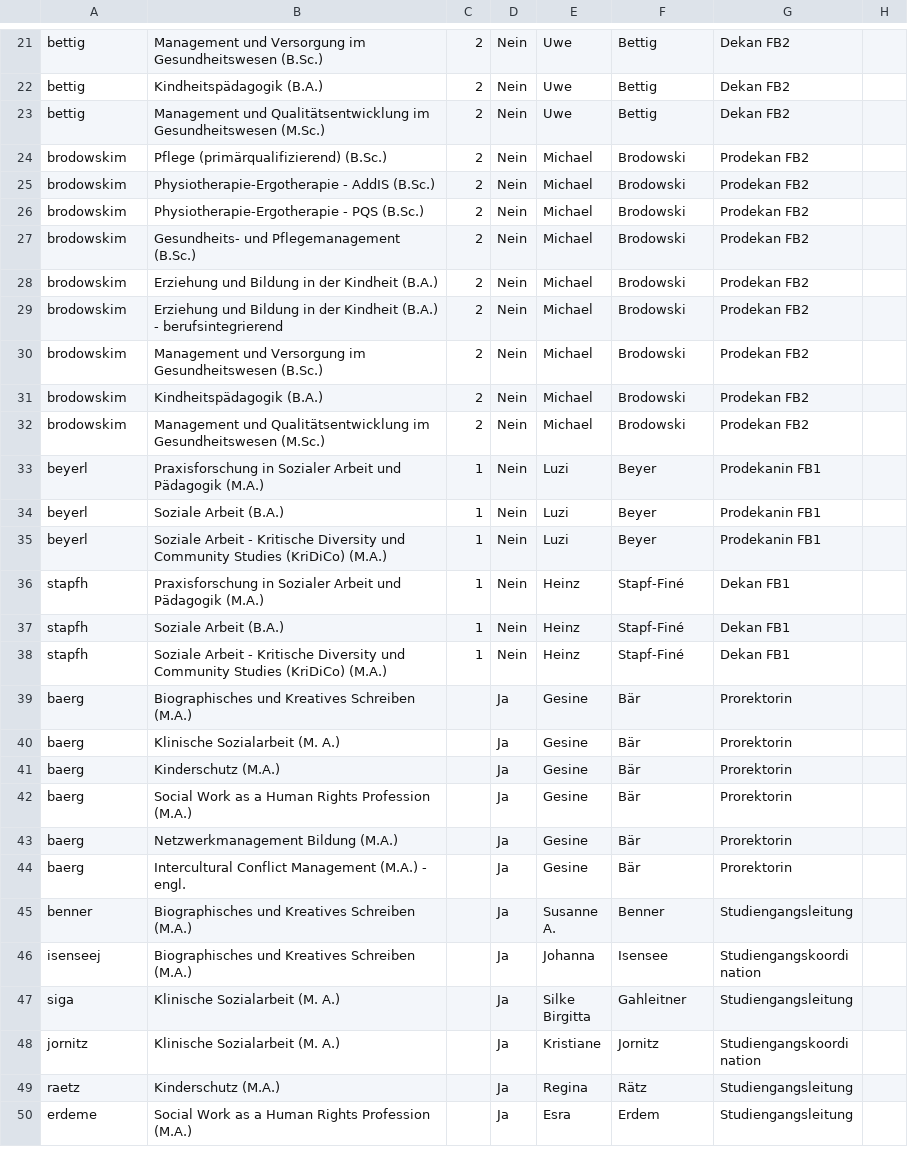
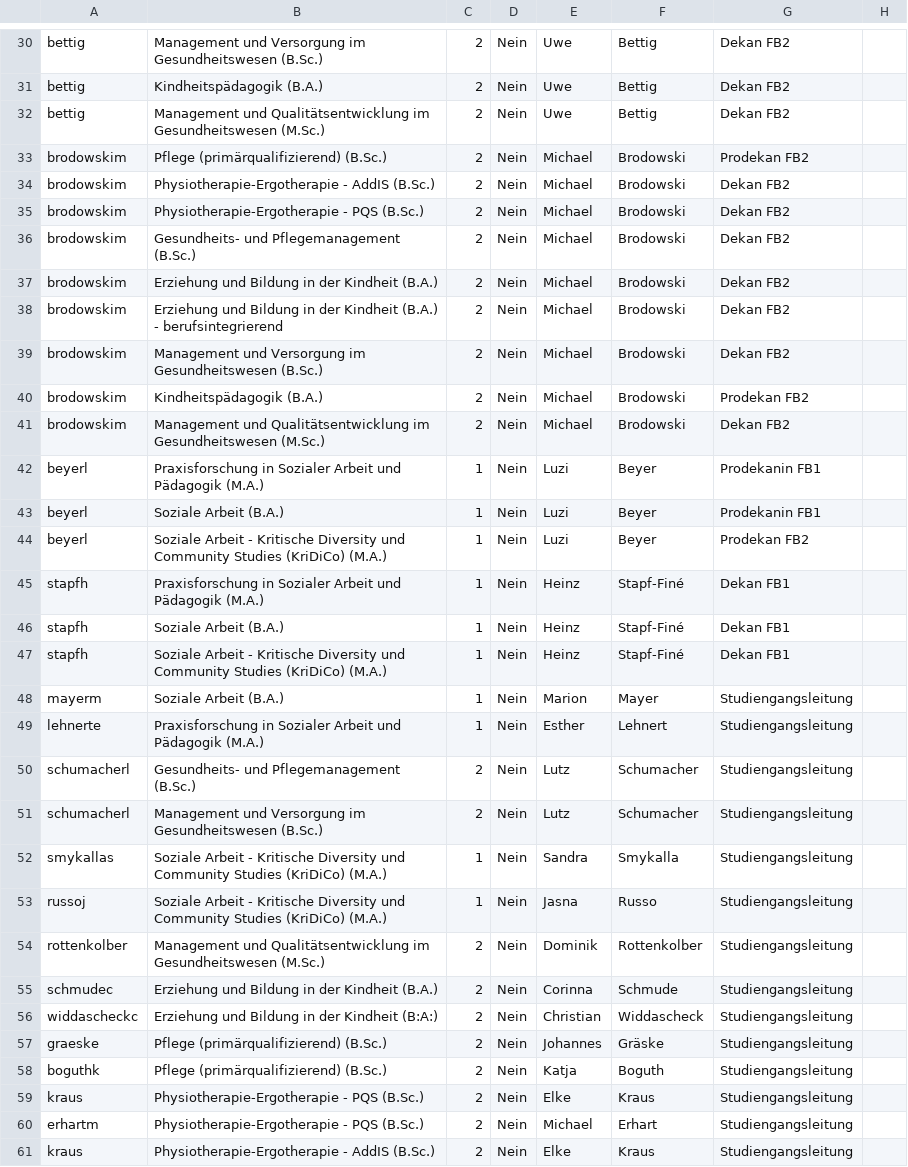
Before and after one commit to HarryBleckert/moodle-mod_evaluation, a CSV file: privileged_users.csv, drawn as a sheet; only a part is shown, gaps mark what is left out; the shorter side is filled out with more unchanged rows; the diff covers the shown part only.

Commit message:
no comments

```diff
--- a/privileged_users.csv
+++ b/privileged_users.csv
@@ -24,13 +33,13 @@ bettig,Management und Qualitätsentwicklung im Gesundheitswesen (M.Sc.),2,Nein,U
 brodowskim,Pflege (primärqualifizierend) (B.Sc.),2,Nein,Michael,Brodowski,Prodekan FB2
-brodowskim,Physiotherapie-Ergotherapie - AddIS (B.Sc.),2,Nein,Michael,Brodowski,Prodekan FB2
-brodowskim,Physiotherapie-Ergotherapie - PQS (B.Sc.),2,Nein,Michael,Brodowski,Prodekan FB2
-brodowskim,Gesundheits- und Pflegemanagement (B.Sc.),2,Nein,Michael,Brodowski,Prodekan FB2
-brodowskim,Erziehung und Bildung in der Kindheit (B.A.),2,Nein,Michael,Brodowski,Prodekan FB2
-brodowskim,Erziehung und Bildung in der Kindheit (B.A.) - berufsintegrierend,2,Nein,Michael,Brodowski,Prodekan FB2
-brodowskim,Management und Versorgung im Gesundheitswesen (B.Sc.),2,Nein,Michael,Brodowski,Prodekan FB2
+brodowskim,Physiotherapie-Ergotherapie - AddIS (B.Sc.),2,Nein,Michael,Brodowski,Dekan FB2
+brodowskim,Physiotherapie-Ergotherapie - PQS (B.Sc.),2,Nein,Michael,Brodowski,Dekan FB2
+brodowskim,Gesundheits- und Pflegemanagement (B.Sc.),2,Nein,Michael,Brodowski,Dekan FB2
+brodowskim,Erziehung und Bildung in der Kindheit (B.A.),2,Nein,Michael,Brodowski,Dekan FB2
+brodowskim,Erziehung und Bildung in der Kindheit (B.A.) - berufsintegrierend,2,Nein,Michael,Brodowski,Dekan FB2
+brodowskim,Management und Versorgung im Gesundheitswesen (B.Sc.),2,Nein,Michael,Brodowski,Dekan FB2
 brodowskim,Kindheitspädagogik (B.A.),2,Nein,Michael,Brodowski,Prodekan FB2
-brodowskim,Management und Qualitätsentwicklung im Gesundheitswesen (M.Sc.),2,Nein,Michael,Brodowski,Prodekan FB2
+brodowskim,Management und Qualitätsentwicklung im Gesundheitswesen (M.Sc.),2,Nein,Michael,Brodowski,Dekan FB2
 beyerl,Praxisforschung in Sozialer Arbeit und Pädagogik (M.A.),1,Nein,Luzi,Beyer,Prodekanin FB1
 beyerl,Soziale Arbeit (B.A.),1,Nein,Luzi,Beyer,Prodekanin FB1
-beyerl,Soziale Arbeit - Kritische Diversity und Community Studies (KriDiCo) (M.A.),1,Nein,Luzi,Beyer,Prodekanin FB1
+beyerl,Soziale Arbeit - Kritische Diversity und Community Studies (KriDiCo) (M.A.),1,Nein,Luzi,Beyer,Prodekan FB2
 stapfh,Praxisforschung in Sozialer Arbeit und Pädagogik (M.A.),1,Nein,Heinz,Stapf-Finé,Dekan FB1
@@ -38 +47,15 @@ stapfh,Soziale Arbeit (B.A.),1,Nein,Heinz,Stapf-Finé,Dekan FB1
 stapfh,Soziale Arbeit - Kritische Diversity und Community Studies (KriDiCo) (M.A.),1,Nein,Heinz,Stapf-Finé,Dekan FB1
+mayerm,Soziale Arbeit (B.A.),1,Nein,Marion,Mayer,Studiengangsleitung
+lehnerte,Praxisforschung in Sozialer Arbeit und Pädagogik (M.A.),1,Nein,Esther,Lehnert,Studiengangsleitung
+schumacherl,Gesundheits- und Pflegemanagement (B.Sc.),2,Nein,Lutz,Schumacher,Studiengangsleitung
+schumacherl,Management und Versorgung im Gesundheitswesen (B.Sc.),2,Nein,Lutz,Schumacher,Studiengangsleitung
+smykallas,Soziale Arbeit - Kritische Diversity und Community Studies (KriDiCo) (M.A.),1,Nein,Sandra ,Smykalla,Studiengangsleitung
+russoj,Soziale Arbeit - Kritische Diversity und Community Studies (KriDiCo) (M.A.),1,Nein,Jasna,Russo,Studiengangsleitung
+rottenkolber,Management und Qualitätsentwicklung im Gesundheitswesen (M.Sc.),2,Nein,Dominik,Rottenkolber,Studiengangsleitung
+schmudec,Erziehung und Bildung in der Kindheit (B.A.),2,Nein,Corinna ,Schmude,Studiengangsleitung
+widdascheckc,Erziehung und Bildung in der Kindheit (B:A:),2,Nein,Christian ,Widdascheck,Studiengangsleitung
+graeske,Pflege (primärqualifizierend) (B.Sc.),2,Nein,Johannes,Gräske,Studiengangsleitung
+boguthk,Pflege (primärqualifizierend) (B.Sc.),2,Nein,Katja ,Boguth,Studiengangsleitung
+kraus,Physiotherapie-Ergotherapie - PQS (B.Sc.),2,Nein,Elke,Kraus,Studiengangsleitung
+erhartm,Physiotherapie-Ergotherapie - PQS (B.Sc.),2,Nein,Michael,Erhart,Studiengangsleitung
+kraus,Physiotherapie-Ergotherapie - AddIS (B.Sc.),2,Nein,Elke,Kraus,Studiengangsleitung
```
Also changed, not shown: 10 added rows and 5 edited cells elsewhere in this file.
